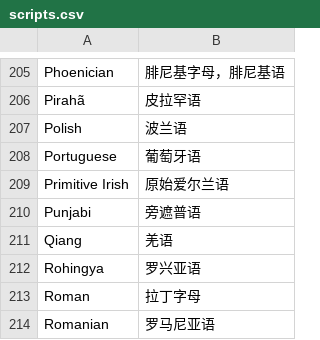
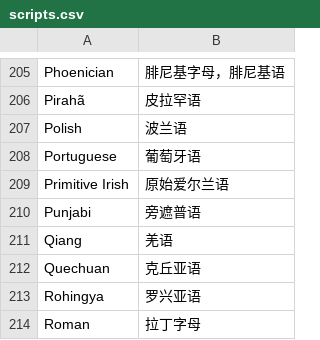
Before and after one commit to xfq/scripts, a CSV file: name/scripts.csv, drawn as a sheet; only a part is shown, gaps mark what is left out; the shorter side is filled out with more unchanged rows.

Commit message:
Add Quechuan

```diff
--- a/name/scripts.csv
+++ b/name/scripts.csv
@@ -211,2 +211,3 @@ Punjabi,旁遮普语
 Qiang,羌语
+Quechuan,克丘亚语
 Rohingya,罗兴亚语
```
